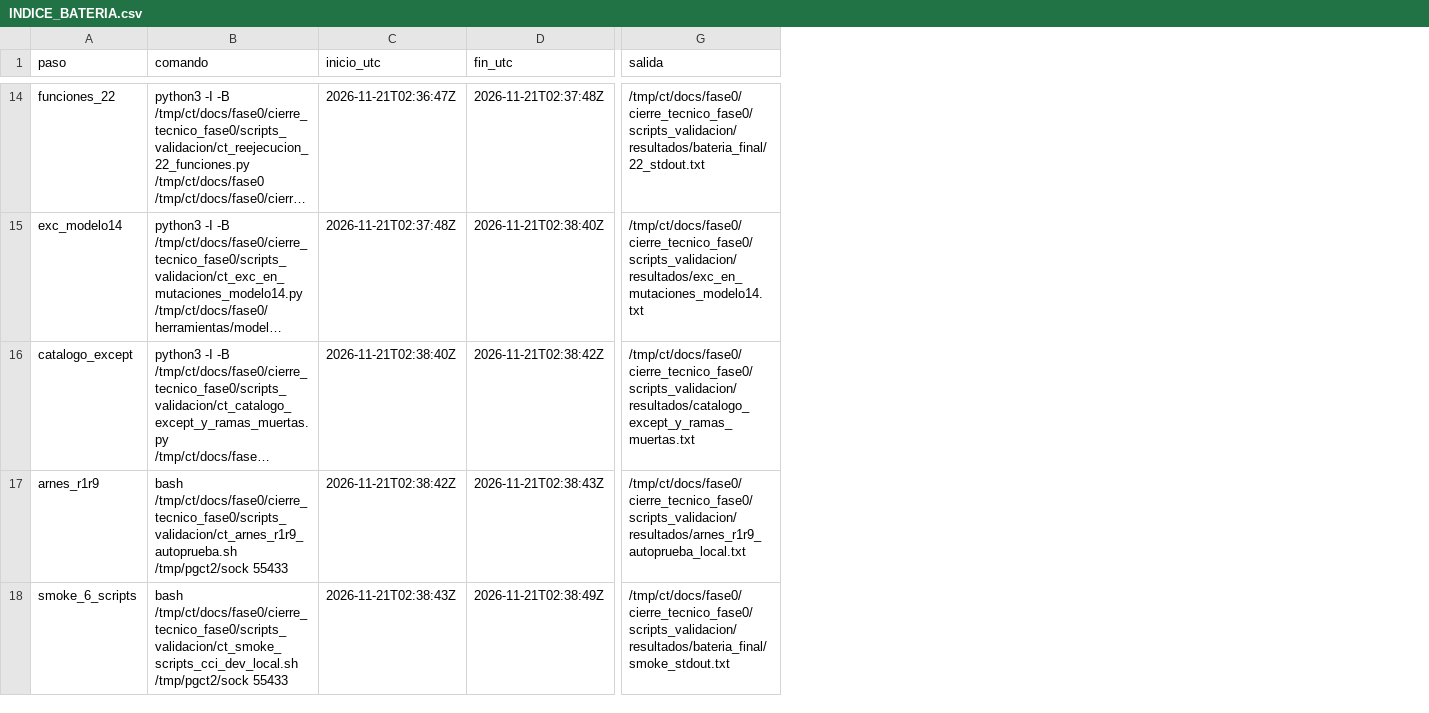
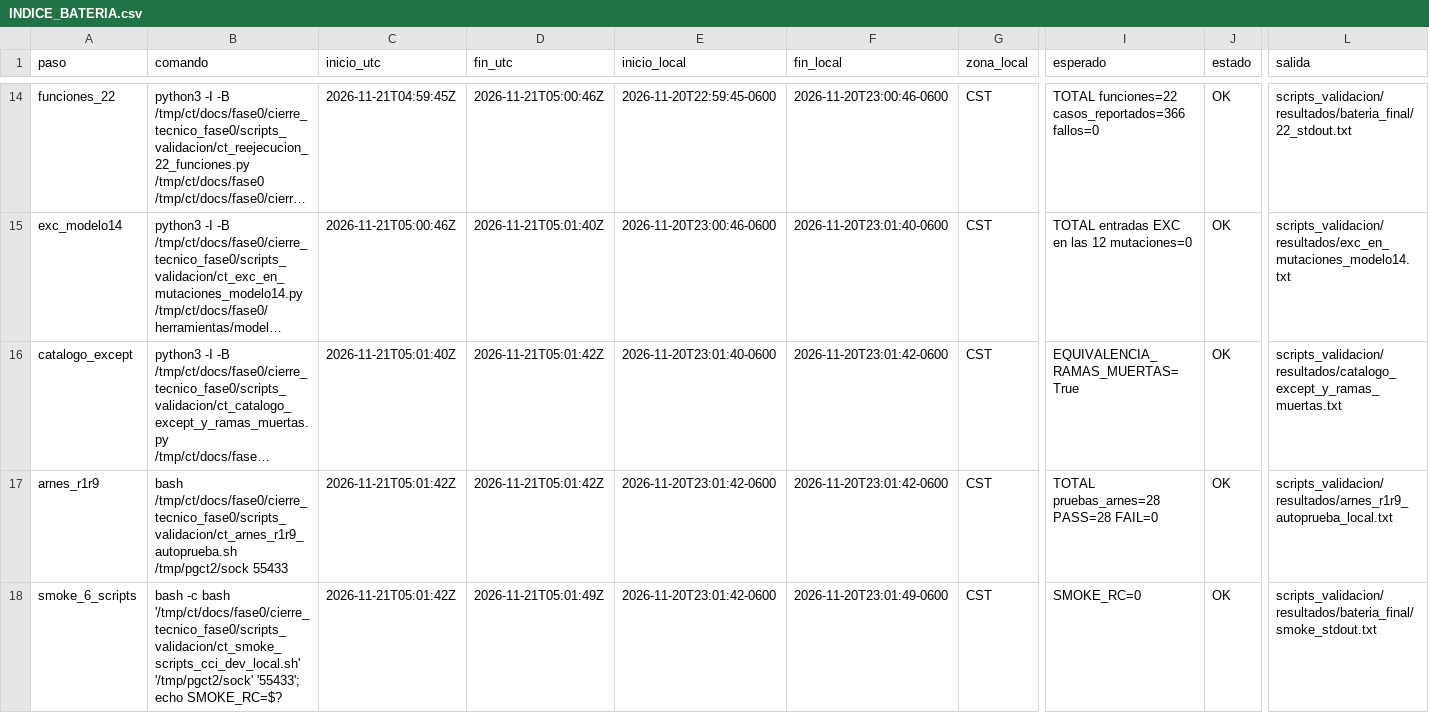
Before and after one commit to appalex47-lab/Copy-Creative-Intelligence, a CSV file: docs/fase0/cierre_tecnico_fase0/scripts_validacion/resultados/bateria_final/INDICE_BATERIA.csv, drawn as a sheet; only a part is shown, gaps mark what is left out; long unchanged cells end in …; addresses are those after the commit; the diff covers the shown part only; the diff names each change by its address in the sheet, - before the commit and + after, or states it on an @@ line.

```diff
--- a/docs/fase0/cierre_tecnico_fase0/scripts_validacion/resultados/bateria_final/INDICE_BATERIA.csv
+++ b/docs/fase0/cierre_tecnico_fase0/scripts_validacion/resultados/bateria_final/INDICE_BATERIA.csv
+column E (inicio_local), rows 14-18: 2026-11-20T22:59:45-0600 | 2026-11-20T23:00:46-0600 | 2026-11-20T23:01:40-0600 | 2026-11-20T23:01:42-0600 | 2026-11-20T23:01:42-0600
+column F (fin_local), rows 14-18: 2026-11-20T23:00:46-0600 | 2026-11-20T23:01:40-0600 | 2026-11-20T23:01:42-0600 | 2026-11-20T23:01:42-0600 | 2026-11-20T23:01:49-0600
+column G (zona_local), rows 14-18: all CST
+column I (esperado), rows 14-18: TOTAL funciones=22 casos_reportados=366 fallos=0 | TOTAL entradas EXC en las 12 mutaciones=0 | EQUIVALENCIA_RAMAS_MUERTAS=True | TOTAL pruebas_arnes=28 PASS=28 FAIL=0 | SMOKE_RC=0
+column J (estado), rows 14-18: all OK
-C14 (inicio_utc): 2026-11-21T02:36:47Z
+C14 (inicio_utc): 2026-11-21T04:59:45Z
-D14 (fin_utc): 2026-11-21T02:37:48Z
+D14 (fin_utc): 2026-11-21T05:00:46Z
-L14 (salida): /tmp/ct/docs/fase0/cierre_tecnico_fase0/scripts_validacion/resultados/bateria_final/22_stdout.txt
+L14 (salida): scripts_validacion/resultados/bateria_final/22_stdout.txt
-C15 (inicio_utc): 2026-11-21T02:37:48Z
+C15 (inicio_utc): 2026-11-21T05:00:46Z
-D15 (fin_utc): 2026-11-21T02:38:40Z
+D15 (fin_utc): 2026-11-21T05:01:40Z
-L15 (salida): /tmp/ct/docs/fase0/cierre_tecnico_fase0/scripts_validacion/resultados/exc_en_mutaciones_modelo14.txt
+L15 (salida): scripts_validacion/resultados/exc_en_mutaciones_modelo14.txt
-C16 (inicio_utc): 2026-11-21T02:38:40Z
+C16 (inicio_utc): 2026-11-21T05:01:40Z
-D16 (fin_utc): 2026-11-21T02:38:42Z
+D16 (fin_utc): 2026-11-21T05:01:42Z
-L16 (salida): /tmp/ct/docs/fase0/cierre_tecnico_fase0/scripts_validacion/resultados/catalogo_except_y_ramas_muertas.txt
+L16 (salida): scripts_validacion/resultados/catalogo_except_y_ramas_muertas.txt
-C17 (inicio_utc): 2026-11-21T02:38:42Z
+C17 (inicio_utc): 2026-11-21T05:01:42Z
-D17 (fin_utc): 2026-11-21T02:38:43Z
+D17 (fin_utc): 2026-11-21T05:01:42Z
-L17 (salida): /tmp/ct/docs/fase0/cierre_tecnico_fase0/scripts_validacion/resultados/arnes_r1r9_autoprueba_local.txt
+L17 (salida): scripts_validacion/resultados/arnes_r1r9_autoprueba_local.txt
-B18 (comando): bash /tmp/ct/docs/fase0/cierre_tecnico_fase0/scripts_validacion/ct_smoke_scripts_cci_dev_local.sh /tmp/pgct2/sock 55433
+B18 (comando): bash -c bash '/tmp/ct/docs/fase0/cierre_tecnico_fase0/scripts_validacion/ct_smoke_scripts_cci_dev_local.sh' '/tmp/pgct2/sock' '55433'; echo SMOKE_RC=$?
-C18 (inicio_utc): 2026-11-21T02:38:43Z
+C18 (inicio_utc): 2026-11-21T05:01:42Z
-D18 (fin_utc): 2026-11-21T02:38:49Z
+D18 (fin_utc): 2026-11-21T05:01:49Z
-L18 (salida): /tmp/ct/docs/fase0/cierre_tecnico_fase0/scripts_validacion/resultados/bateria_final/smoke_stdout.txt
+L18 (salida): scripts_validacion/resultados/bateria_final/smoke_stdout.txt
```
Also changed, not shown: 1 added row and 51 edited cells elsewhere in this file, docs/fase0/cierre_tecnico_fase0/MATRIZ_LIMITACIONES_RESIDUALES.csv, 43 other files.
